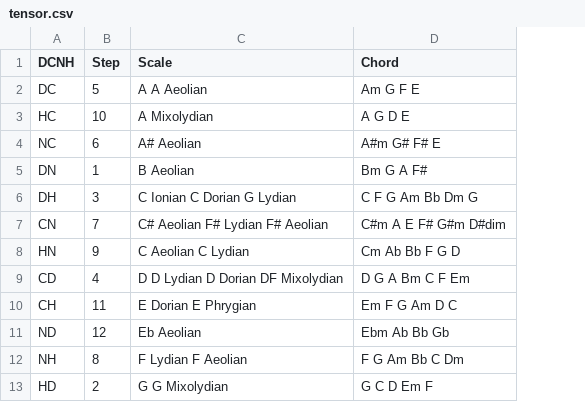
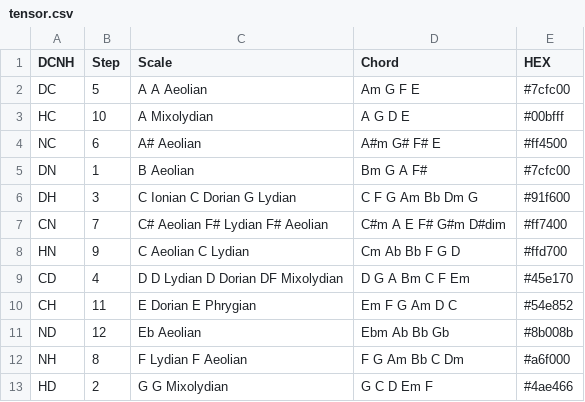
Before and after one commit to brageon/score, a CSV file: tensor.csv, drawn as a sheet; the diff names each change by its address in the sheet, - before the commit and + after, or states it on an @@ line.

Commit message:
HEX

```diff
--- a/tensor.csv
+++ b/tensor.csv
+column E (HEX), rows 2-13: #7cfc00 | #00bfff | #ff4500 | #7cfc00 | #91f600 | #ff7400 | #ffd700 | #45e170 | #54e852 | #8b008b | #a6f000 | #4ae466
```
